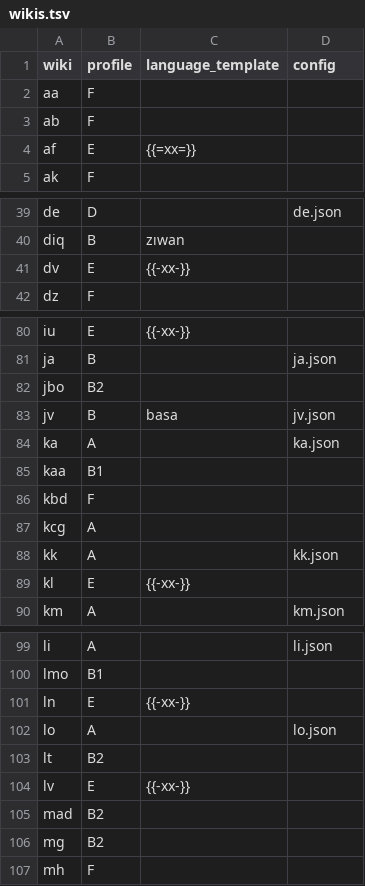
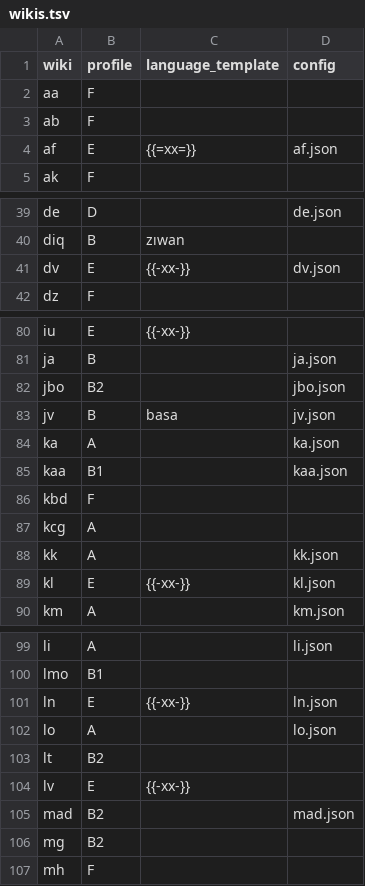
Before and after one commit to nlp-and-learning/wiktparse, a TSV file: res/wiktionary/wikis.tsv, drawn as a sheet; only a part is shown, gaps mark what is left out; the diff covers the shown part only.

```diff
--- a/res/wiktionary/wikis.tsv
+++ b/res/wiktionary/wikis.tsv
@@ -3,3 +3,3 @@ aa	F
 ab	F		
-af	E	{{=xx=}}	
+af	E	{{=xx=}}	af.json
 ak	F		
@@ -40,3 +40,3 @@ de	D		de.json
 diq	B	zıwan	
-dv	E	{{-xx-}}	
+dv	E	{{-xx-}}	dv.json
 dz	F		
@@ -81,6 +81,6 @@ iu	E	{{-xx-}}
 ja	B		ja.json
-jbo	B2		
+jbo	B2		jbo.json
 jv	B	basa	jv.json
 ka	A		ka.json
-kaa	B1		
+kaa	B1		kaa.json
 kbd	F		
@@ -88,3 +88,3 @@ kcg	A
 kk	A		kk.json
-kl	E	{{-xx-}}	
+kl	E	{{-xx-}}	kl.json
 km	A		km.json
@@ -100,3 +100,3 @@ li	A		li.json
 lmo	B1		
-ln	E	{{-xx-}}	
+ln	E	{{-xx-}}	ln.json
 lo	A		lo.json
@@ -104,3 +104,3 @@ lt	B2
 lv	E	{{-xx-}}	
-mad	B2		
+mad	B2		mad.json
 mg	B2		
```
Also changed, not shown: 1 edited cell elsewhere in this file, 19 other files.
